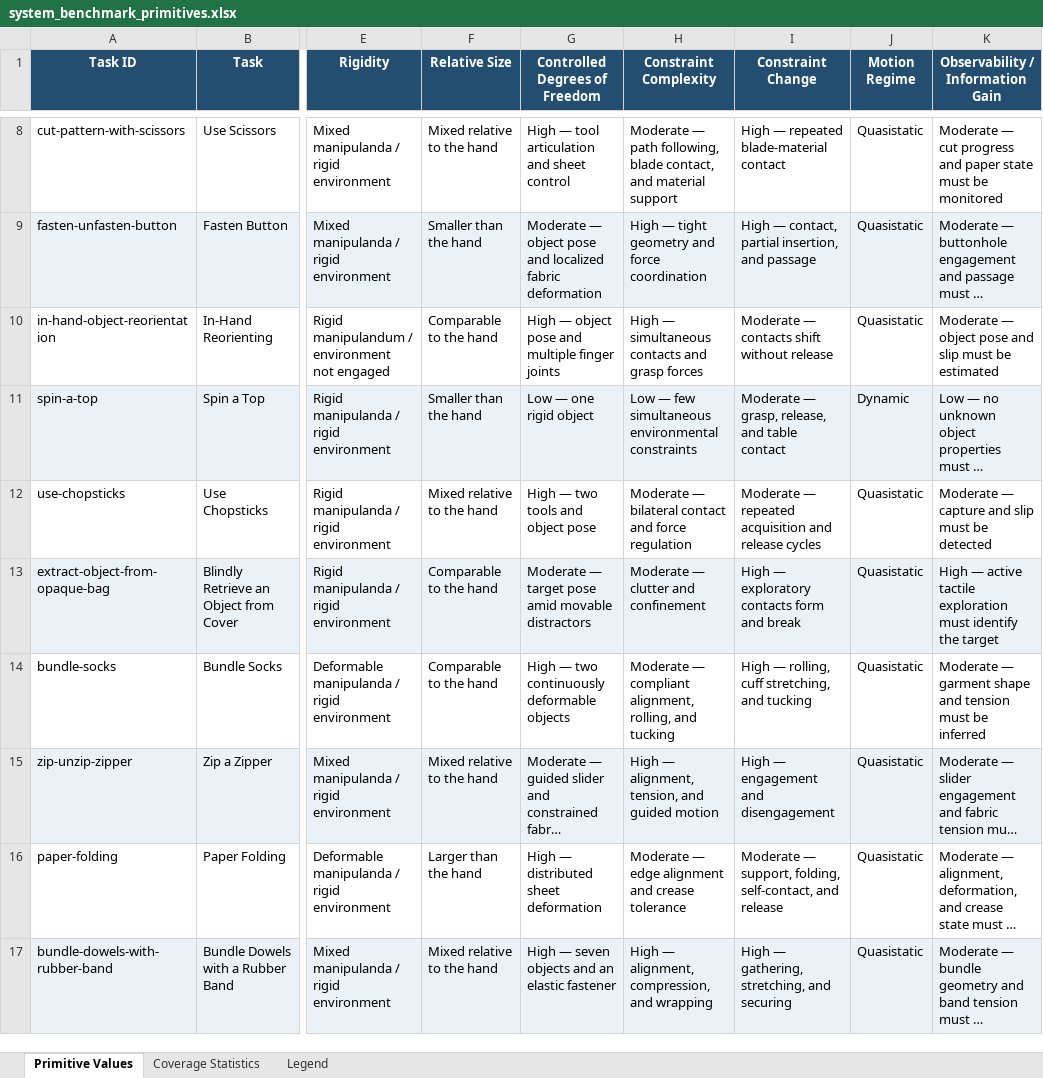
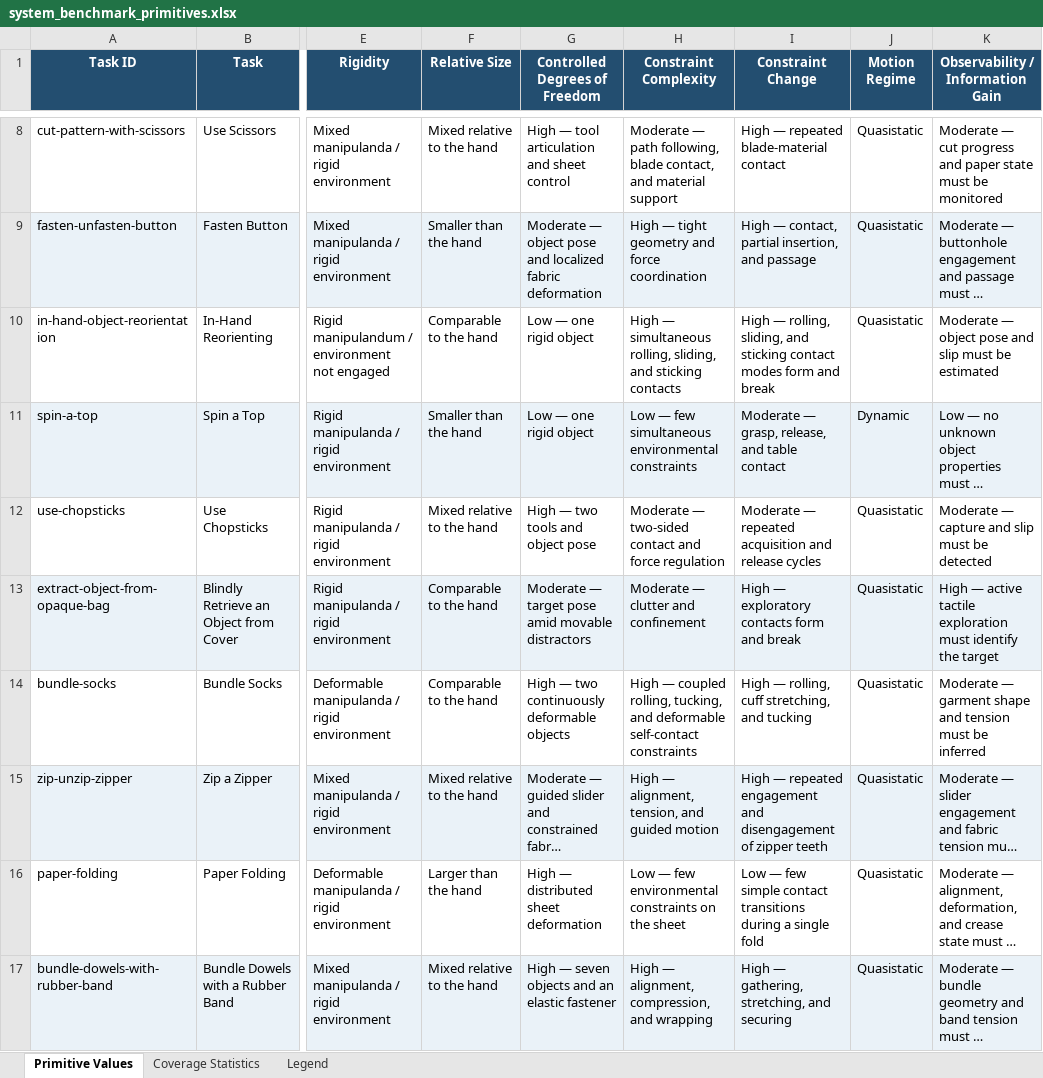
Before and after one commit to hand-erc/hand-erc.github.io, an Excel workbook: benchmarking/system_benchmark_primitives.xlsx, sheet Primitive Values, drawn as a sheet; only a part is shown, gaps mark what is left out; long unchanged cells end in …; values as stored, in another font and other column widths than the file's, no borders; the diff names each change by its address in the sheet, - before the commit and + after, or states it on an @@ line.

Commit message:
Clarify benchmark instructions, primitives, and configuration images

```diff
--- a/benchmarking/system_benchmark_primitives.xlsx (sheet Primitive Values)
+++ b/benchmarking/system_benchmark_primitives.xlsx (sheet Primitive Values)
-G10 (Controlled Degrees of Freedom): High — object pose and multiple finger joints
+G10 (Controlled Degrees of Freedom): Low — one rigid object
-H10 (Constraint Complexity): …— simultaneous contacts and grasp forces
+H10 (Constraint Complexity): …— simultaneous rolling, sliding, and sticking contacts
-I10 (Constraint Change): Moderate — contacts shift without release
+I10 (Constraint Change): High — rolling, sliding, and sticking contact modes form and break
-H12 (Constraint Complexity): Moderate — bilateral contact and…
+H12 (Constraint Complexity): Moderate — two-sided contact and…
-H14 (Constraint Complexity): Moderate — compliant alignment, rolling, and tucking
+H14 (Constraint Complexity): High — coupled rolling, tucking, and deformable self-contact constraints
-I15 (Constraint Change): High — engagement and disengagement
+I15 (Constraint Change): High — repeated engagement and disengagement of zipper teeth
-H16 (Constraint Complexity): Moderate — edge alignment and crease tolerance
+H16 (Constraint Complexity): Low — few environmental constraints on the sheet
-I16 (Constraint Change): Moderate — support, folding, self-contact, and release
+I16 (Constraint Change): Low — few simple contact transitions during a single fold
```
Also changed, not shown: sheet Coverage Statistics, sheet Legend, 7 other files.
